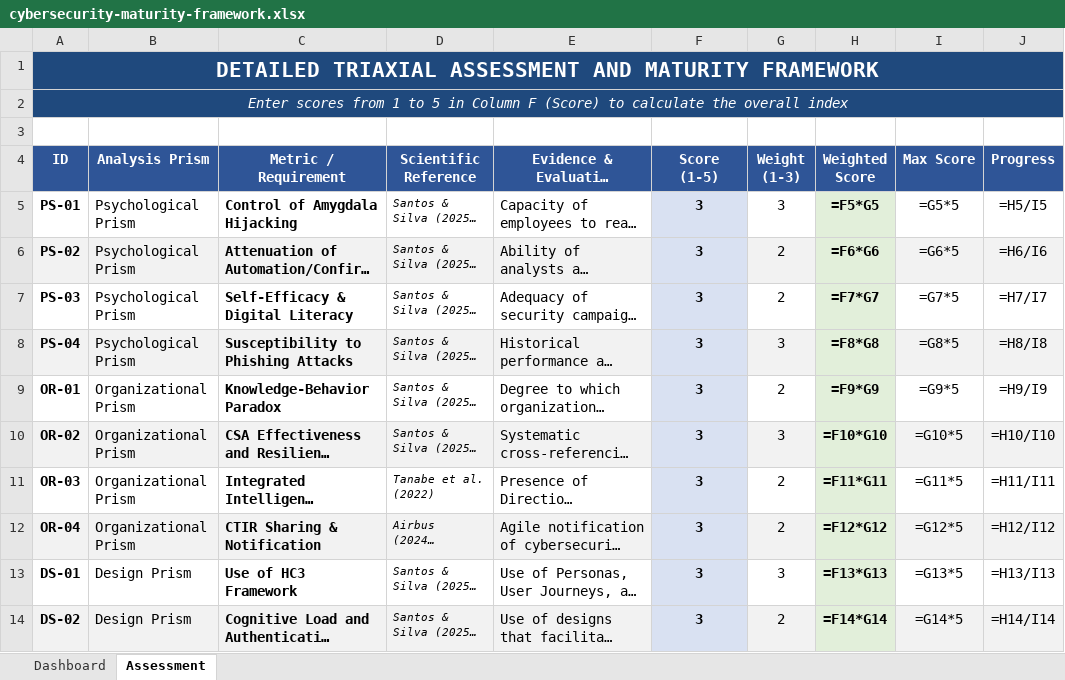
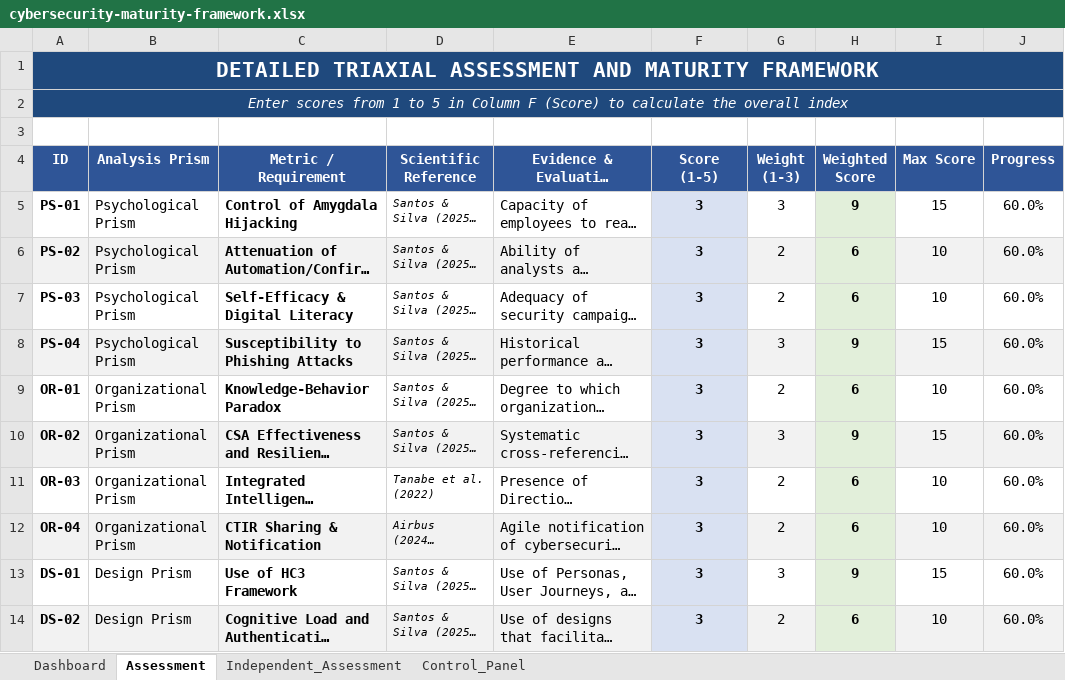
Before and after one commit to santosjozef/triaxial-cyber-maturity-framework, an Excel workbook: cybersecurity-maturity-framework.xlsx, sheet Assessment, drawn as a sheet; only a part is shown; long unchanged cells end in …; values as stored, in another font and other column widths than the file's, no borders; formulas without a stored value are shown as written; the diff covers the shown part only; the diff names each change by its address in the sheet, - before the commit and + after, or states it on an @@ line.

```diff
--- a/cybersecurity-maturity-framework.xlsx (sheet Assessment)
+++ b/cybersecurity-maturity-framework.xlsx (sheet Assessment)
+sheet tab: Independent_Assessment
+sheet tab: Control_Panel
-H5 (Weighted Score): =F5*G5
+H5 (Weighted Score): 9
-I5 (Max Score): =G5*5
+I5 (Max Score): 15
-J5 (Progress): =H5/I5
+J5 (Progress): 60.0%
-H6 (Weighted Score): =F6*G6
+H6 (Weighted Score): 6
-I6 (Max Score): =G6*5
+I6 (Max Score): 10
-J6 (Progress): =H6/I6
+J6 (Progress): 60.0%
-H7 (Weighted Score): =F7*G7
+H7 (Weighted Score): 6
-I7 (Max Score): =G7*5
+I7 (Max Score): 10
-J7 (Progress): =H7/I7
+J7 (Progress): 60.0%
-H8 (Weighted Score): =F8*G8
+H8 (Weighted Score): 9
-I8 (Max Score): =G8*5
+I8 (Max Score): 15
-J8 (Progress): =H8/I8
+J8 (Progress): 60.0%
-H9 (Weighted Score): =F9*G9
+H9 (Weighted Score): 6
-I9 (Max Score): =G9*5
+I9 (Max Score): 10
-J9 (Progress): =H9/I9
+J9 (Progress): 60.0%
-H10 (Weighted Score): =F10*G10
+H10 (Weighted Score): 9
-I10 (Max Score): =G10*5
+I10 (Max Score): 15
-J10 (Progress): =H10/I10
+J10 (Progress): 60.0%
-H11 (Weighted Score): =F11*G11
+H11 (Weighted Score): 6
-I11 (Max Score): =G11*5
+I11 (Max Score): 10
-J11 (Progress): =H11/I11
+J11 (Progress): 60.0%
-H12 (Weighted Score): =F12*G12
+H12 (Weighted Score): 6
-I12 (Max Score): =G12*5
+I12 (Max Score): 10
-J12 (Progress): =H12/I12
+J12 (Progress): 60.0%
-H13 (Weighted Score): =F13*G13
+H13 (Weighted Score): 9
-I13 (Max Score): =G13*5
+I13 (Max Score): 15
-J13 (Progress): =H13/I13
+J13 (Progress): 60.0%
-H14 (Weighted Score): =F14*G14
+H14 (Weighted Score): 6
-I14 (Max Score): =G14*5
+I14 (Max Score): 10
-J14 (Progress): =H14/I14
+J14 (Progress): 60.0%
```
Also changed, not shown: 23 edited cells elsewhere in this sheet, sheet Dashboard, charts or pictures, framework-triaxial-madurez-ciberseguridad.xlsx, framework-triaxial-maturidade-ciberseguranca.xlsx, 6 other files.
